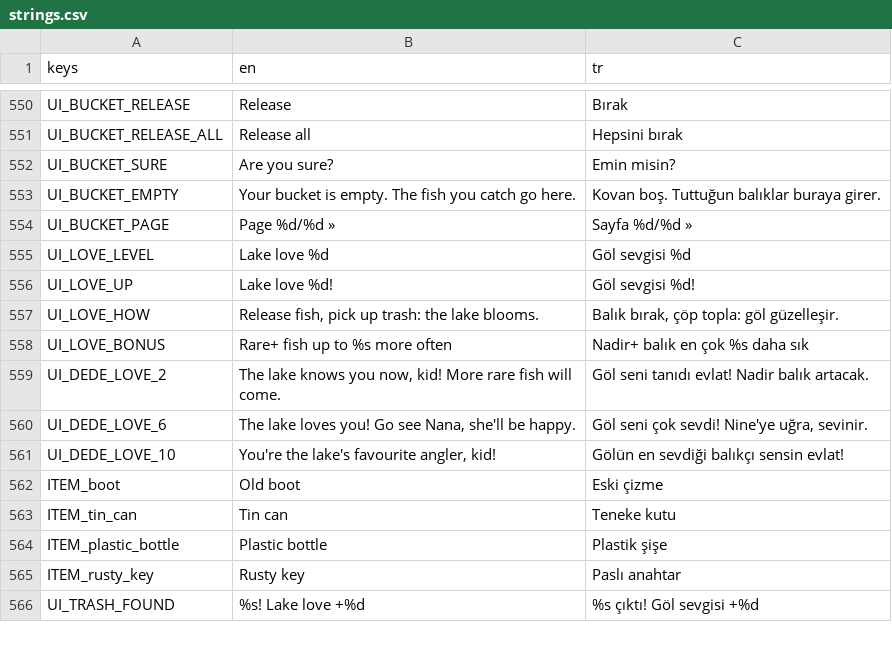
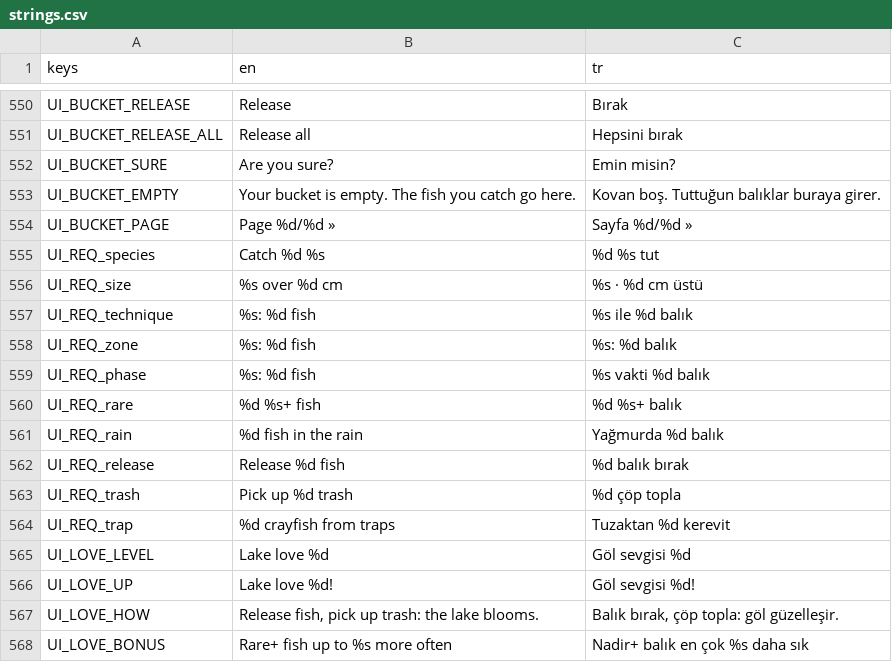
Before and after one commit to ErsinAydogmuss/game1, a CSV file: localization/strings.csv, drawn as a sheet; only a part is shown, gaps mark what is left out; the shorter side is filled out with more unchanged rows; the diff names each change by its address in the sheet, - before the commit and + after, or states it on an @@ line.

```diff
--- a/localization/strings.csv
+++ b/localization/strings.csv
+row 555: UI_REQ_species | Catch %d %s | %d %s tut
+row 556: UI_REQ_size | %s over %d cm | %s · %d cm üstü
+row 557: UI_REQ_technique | %s: %d fish | %s ile %d balık
+row 558: UI_REQ_zone | %s: %d fish | %s: %d balık
+row 559: UI_REQ_phase | %s: %d fish | %s vakti %d balık
+row 560: UI_REQ_rare | %d %s+ fish | %d %s+ balık
+row 561: UI_REQ_rain | %d fish in the rain | Yağmurda %d balık
+row 562: UI_REQ_release | Release %d fish | %d balık bırak
+row 563: UI_REQ_trash | Pick up %d trash | %d çöp topla
+row 564: UI_REQ_trap | %d crayfish from traps | Tuzaktan %d kerevit
```
Also changed, not shown: 8 other files.
